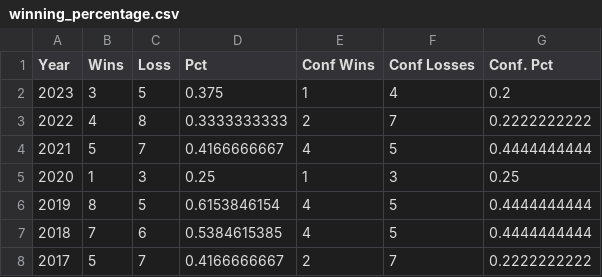
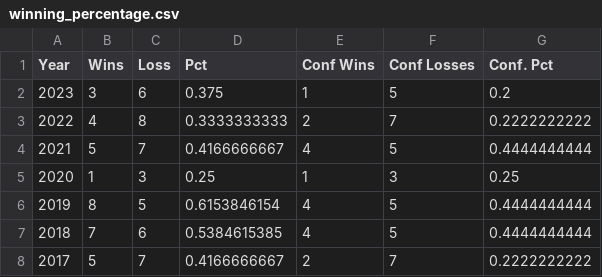
Before and after one commit to alex-d-lee/cal-sports, a CSV file: datasets/winning_percentage.csv, drawn as a sheet.

```diff
--- a/datasets/winning_percentage.csv
+++ b/datasets/winning_percentage.csv
@@ -1,3 +1,3 @@
 Year,Wins,Loss,Pct,Conf Wins,Conf Losses,Conf. Pct
-2023,3,5,0.375,1,4,0.2
+2023,3,6,0.375,1,5,0.2
 2022,4,8,0.3333333333,2,7,0.2222222222
```
Also changed, not shown: datasets/game_stats_partial.csv, datasets/team_stats_wilcox.csv, 4 other files.
